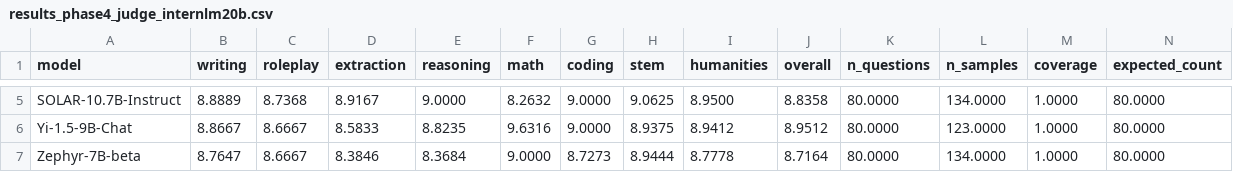
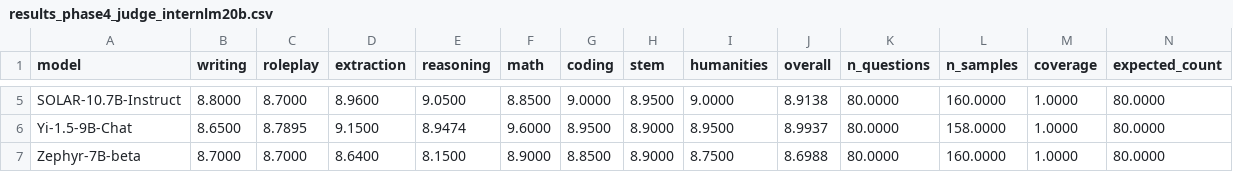
Before and after one commit to kook222/mt_bench_repro, a CSV file: data/results_phase4_judge_internlm20b.csv, drawn as a sheet; only a part is shown, gaps mark what is left out; the diff covers the shown part only; the diff names each change by its address in the sheet, - before the commit and + after, or states it on an @@ line.

```diff
--- a/data/results_phase4_judge_internlm20b.csv
+++ b/data/results_phase4_judge_internlm20b.csv
-B5 (writing): 8.8889
+B5 (writing): 8.8000
-C5 (roleplay): 8.7368
+C5 (roleplay): 8.7000
-D5 (extraction): 8.9167
+D5 (extraction): 8.9600
-E5 (reasoning): 9.0000
+E5 (reasoning): 9.0500
-F5 (math): 8.2632
+F5 (math): 8.8500
-H5 (stem): 9.0625
+H5 (stem): 8.9500
-I5 (humanities): 8.9500
+I5 (humanities): 9.0000
-J5 (overall): 8.8358
+J5 (overall): 8.9138
-L5 (n_samples): 134.0000
+L5 (n_samples): 160.0000
-B6 (writing): 8.8667
+B6 (writing): 8.6500
-C6 (roleplay): 8.6667
+C6 (roleplay): 8.7895
-D6 (extraction): 8.5833
+D6 (extraction): 9.1500
-E6 (reasoning): 8.8235
+E6 (reasoning): 8.9474
-F6 (math): 9.6316
+F6 (math): 9.6000
-G6 (coding): 9.0000
+G6 (coding): 8.9500
-H6 (stem): 8.9375
+H6 (stem): 8.9000
-I6 (humanities): 8.9412
+I6 (humanities): 8.9500
-J6 (overall): 8.9512
+J6 (overall): 8.9937
-L6 (n_samples): 123.0000
+L6 (n_samples): 158.0000
-B7 (writing): 8.7647
+B7 (writing): 8.7000
-C7 (roleplay): 8.6667
+C7 (roleplay): 8.7000
-D7 (extraction): 8.3846
+D7 (extraction): 8.6400
-E7 (reasoning): 8.3684
+E7 (reasoning): 8.1500
-F7 (math): 9.0000
+F7 (math): 8.9000
-G7 (coding): 8.7273
+G7 (coding): 8.8500
-H7 (stem): 8.9444
+H7 (stem): 8.9000
-I7 (humanities): 8.7778
+I7 (humanities): 8.7500
-J7 (overall): 8.7164
+J7 (overall): 8.6988
-L7 (n_samples): 134.0000
+L7 (n_samples): 160.0000
```
Also changed, not shown: 37 edited cells elsewhere in this file, data/results_tiny_mt_bench_generalization_summary.csv, data/results_unseen_internlm2_5_20b_chat.csv, 32 other files.
